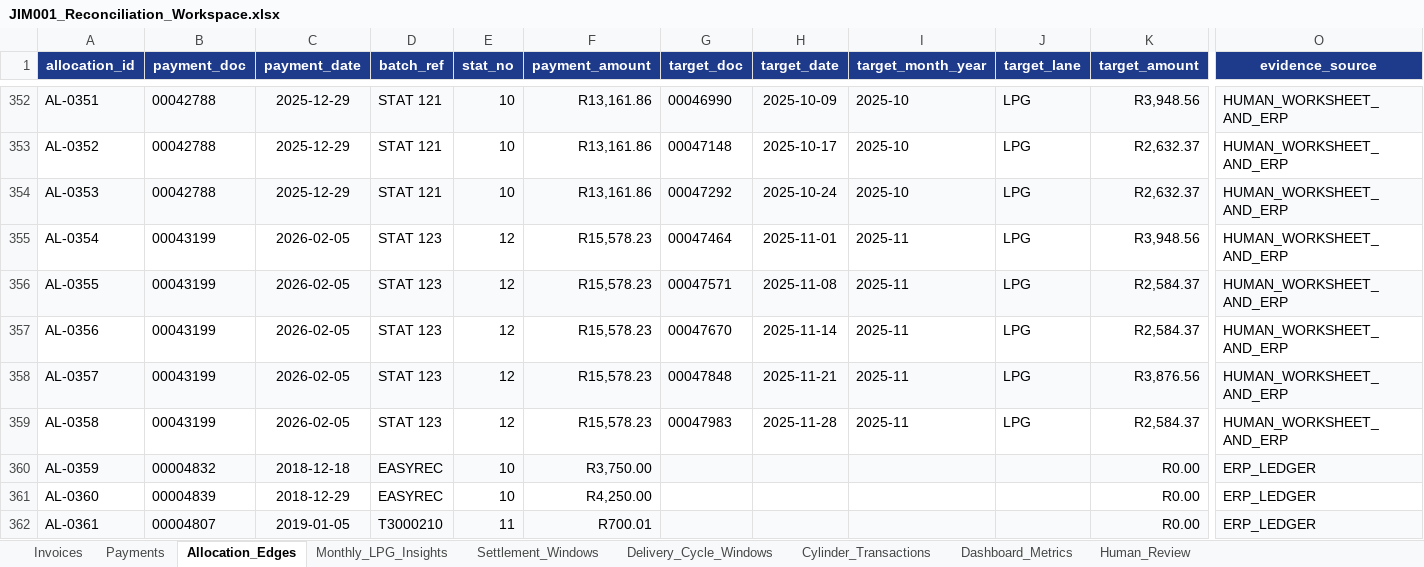
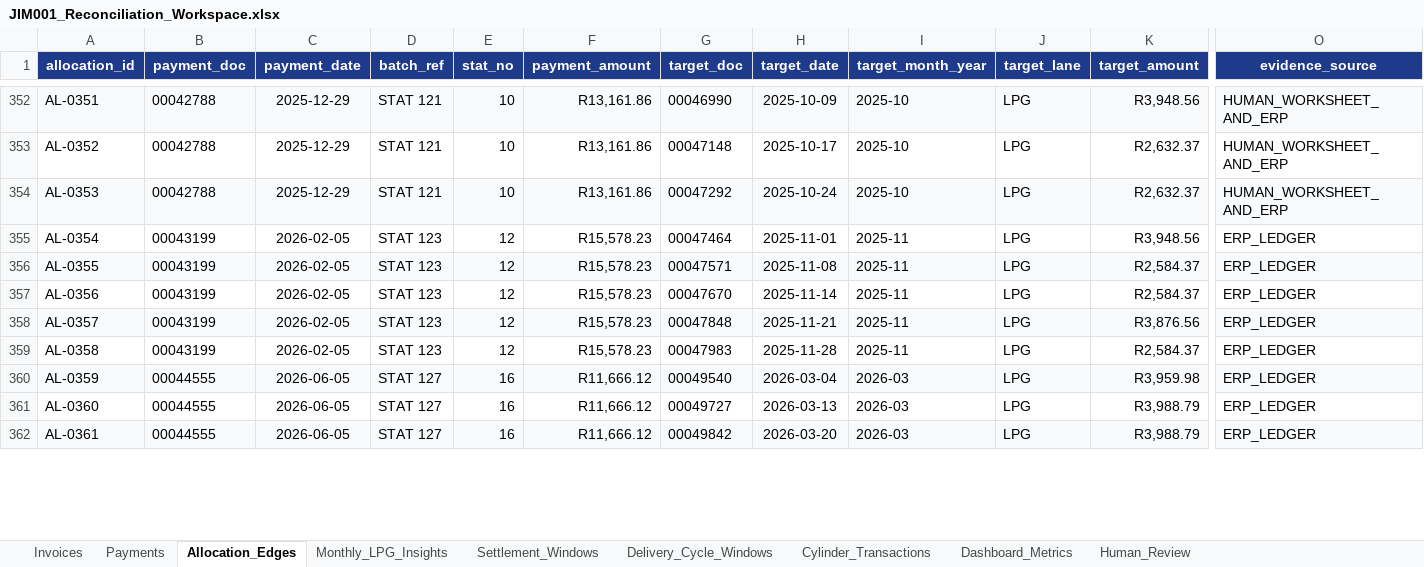
Before and after one commit to Media7-za/lpg-stock-recon, an Excel workbook: analysis/debtors/JIM001/data/JIM001_Reconciliation_Workspace.xlsx, sheet Allocation_Edges, drawn as a sheet; only a part is shown, gaps mark what is left out; values as stored, in another font and other column widths than the file's, no borders; the diff covers the shown part only; the diff names each change by its address in the sheet, - before the commit and + after, or states it on an @@ line.

```diff
--- a/analysis/debtors/JIM001/data/JIM001_Reconciliation_Workspace.xlsx (sheet Allocation_Edges)
+++ b/analysis/debtors/JIM001/data/JIM001_Reconciliation_Workspace.xlsx (sheet Allocation_Edges)
-O355:O359 (evidence_source): HUMAN_WORKSHEET_AND_ERP
+O355:O359 (evidence_source): ERP_LEDGER
-B360 (payment_doc): 00004832
+B360 (payment_doc): 00044555
-C360 (payment_date): 2018-12-18
+C360 (payment_date): 2026-06-05
-D360:D361 (batch_ref): EASYREC
+D360:D361 (batch_ref): STAT 127
-E360:E361 (stat_no): 10
+E360:E361 (stat_no): 16
-F360 (payment_amount): R3,750.00
+F360 (payment_amount): R11,666.12
-G360 (target_doc): (empty)
+G360 (target_doc): 00049540
-H360 (target_date): (empty)
+H360 (target_date): 2026-03-04
-I360:I362 (target_month_year): (empty)
+I360:I362 (target_month_year): 2026-03
-J360:J362 (target_lane): (empty)
+J360:J362 (target_lane): LPG
-K360 (target_amount): R0.00
+K360 (target_amount): R3,959.98
-B361 (payment_doc): 00004839
+B361 (payment_doc): 00044555
-C361 (payment_date): 2018-12-29
+C361 (payment_date): 2026-06-05
-F361 (payment_amount): R4,250.00
+F361 (payment_amount): R11,666.12
-G361 (target_doc): (empty)
+G361 (target_doc): 00049727
-H361 (target_date): (empty)
+H361 (target_date): 2026-03-13
-K361:K362 (target_amount): R0.00
+K361:K362 (target_amount): R3,988.79
-B362 (payment_doc): 00004807
+B362 (payment_doc): 00044555
-C362 (payment_date): 2019-01-05
+C362 (payment_date): 2026-06-05
-D362 (batch_ref): T3000210
+D362 (batch_ref): STAT 127
-E362 (stat_no): 11
+E362 (stat_no): 16
-F362 (payment_amount): R700.01
+F362 (payment_amount): R11,666.12
-G362 (target_doc): (empty)
+G362 (target_doc): 00049842
-H362 (target_date): (empty)
+H362 (target_date): 2026-03-20
```
Also changed, not shown: 3 added rows and 232 edited cells elsewhere in this sheet, sheet Invoices, sheet Cylinder_Transactions, sheet Payments, sheet Monthly_LPG_Insights, sheet Dashboard_Metrics, analysis/debtors/FAM000/raw/FAM000_Final_Recon_Export.xlsx, 52 other files.
